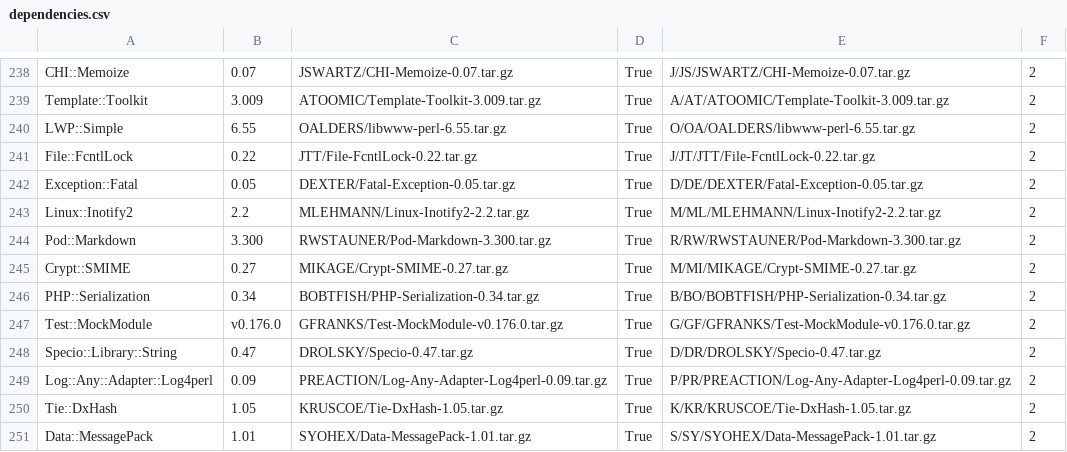
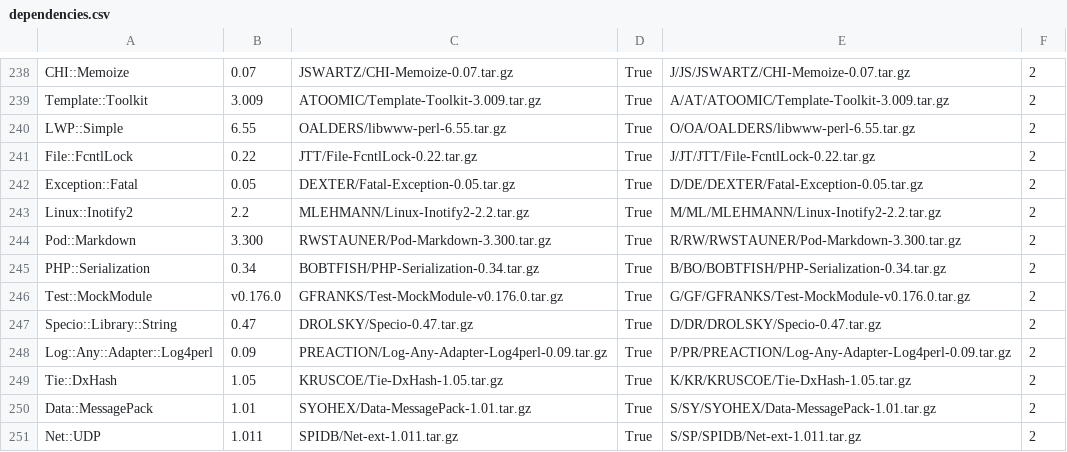
Before and after one commit to inverse-inc/packetfence, a CSV file: addons/cpan_perl/dependencies.csv, drawn as a sheet; only a part is shown, gaps mark what is left out; the shorter side is filled out with more unchanged rows; the diff names each change by its address in the sheet, - before the commit and + after, or states it on an @@ line.

Commit message:
remove Crypt::SMIME from dependency
Related to #5973

```diff
--- a/addons/cpan_perl/dependencies.csv
+++ b/addons/cpan_perl/dependencies.csv
-row 245: Crypt::SMIME | 0.27 | MIKAGE/Crypt-SMIME-0.27.tar.gz | True | M/MI/MIKAGE/Crypt-SMIME-0.27.tar.gz | 2
```
Also changed, not shown: 1 other file.
